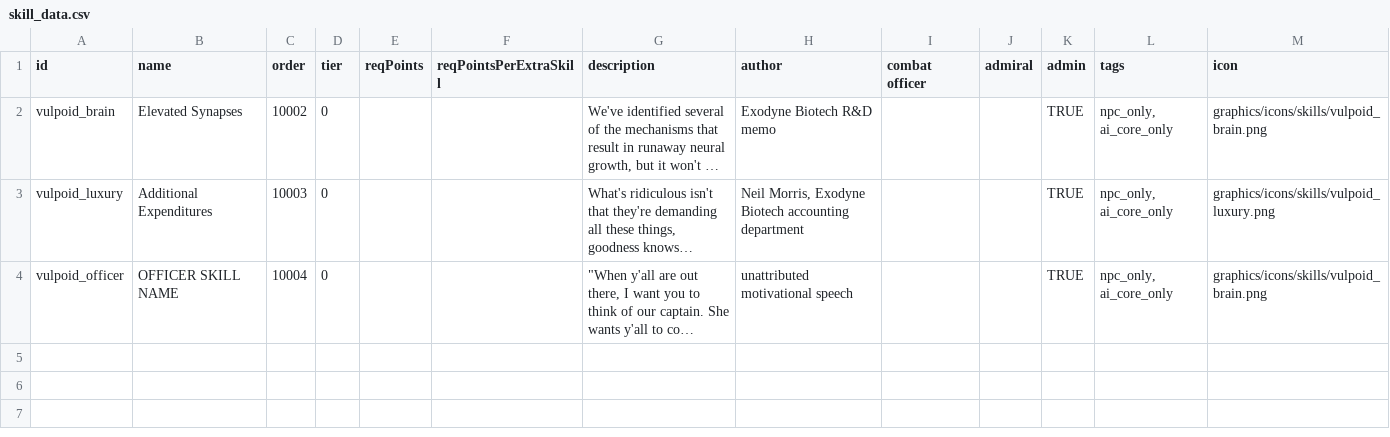
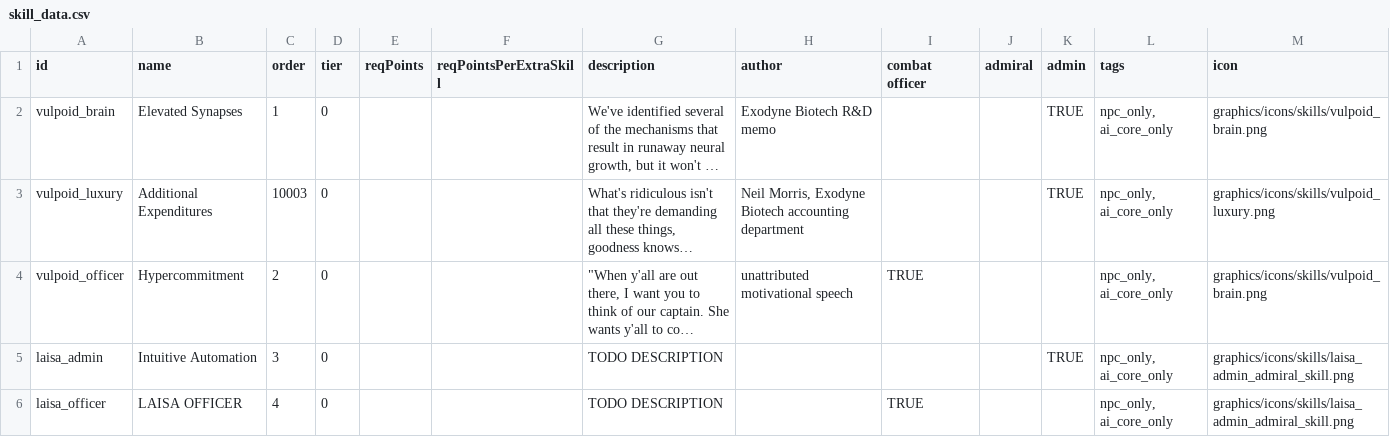
Before and after one commit to confer0/vulpoids, a CSV file: data/characters/skills/skill_data.csv, drawn as a sheet; long unchanged cells end in …; the diff names each change by its address in the sheet, - before the commit and + after, or states it on an @@ line.

Commit message:
mostly skill changes

```diff
--- a/data/characters/skills/skill_data.csv
+++ b/data/characters/skills/skill_data.csv
-C2 (order): 10002
+C2 (order): 1
-B4 (name): OFFICER SKILL NAME
+B4 (name): Hypercommitment
-C4 (order): 10004
+C4 (order): 2
-I4 (combat officer): (empty)
+I4 (combat officer): TRUE
-K4 (admin): TRUE
+K4 (admin): (empty)
+row 5: laisa_admin | Intuitive Automation | 3 | 0 |  |  | TODO DESCRIPTION |  |  |  | TRUE | npc_only, ai_core_only | graphics/icons/skills/laisa_admin_admiral_skill.png
+row 6: laisa_officer | LAISA OFFICER | 4 | 0 |  |  | TODO DESCRIPTION |  | TRUE |  |  | npc_only, ai_core_only | graphics/icons/skills/laisa_admin_admiral_skill.png
```
Also changed, not shown: 15 other files.
